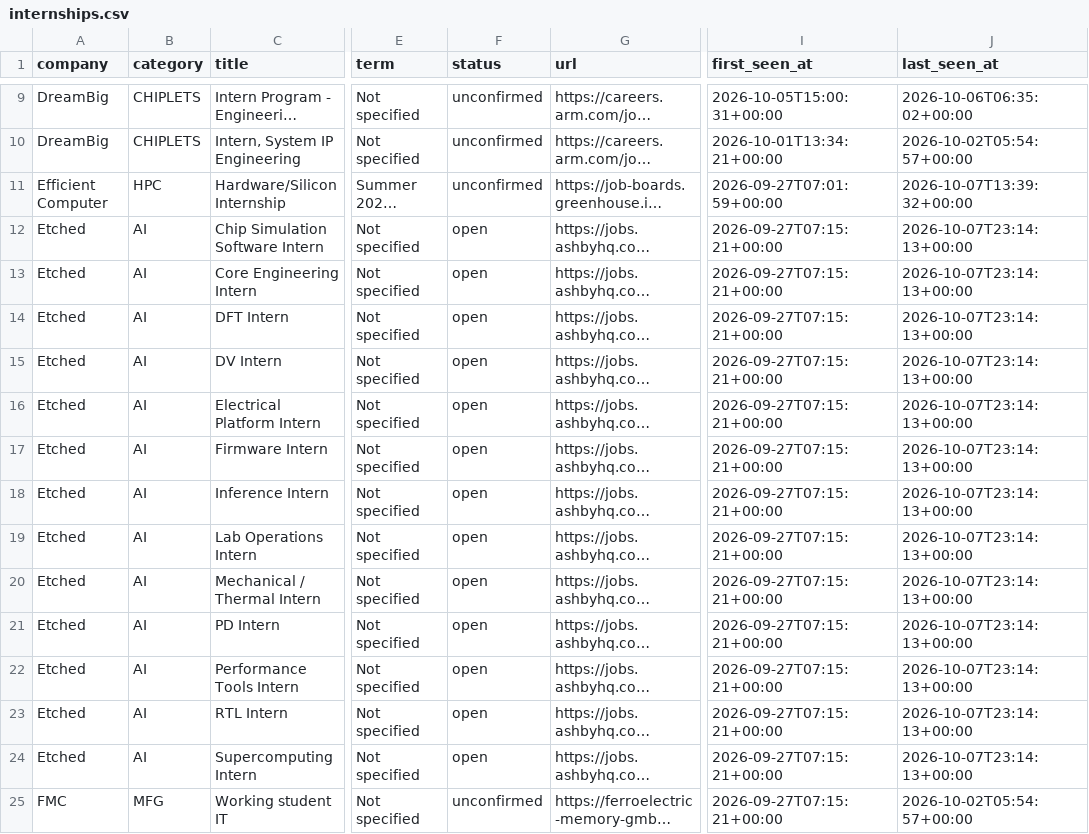
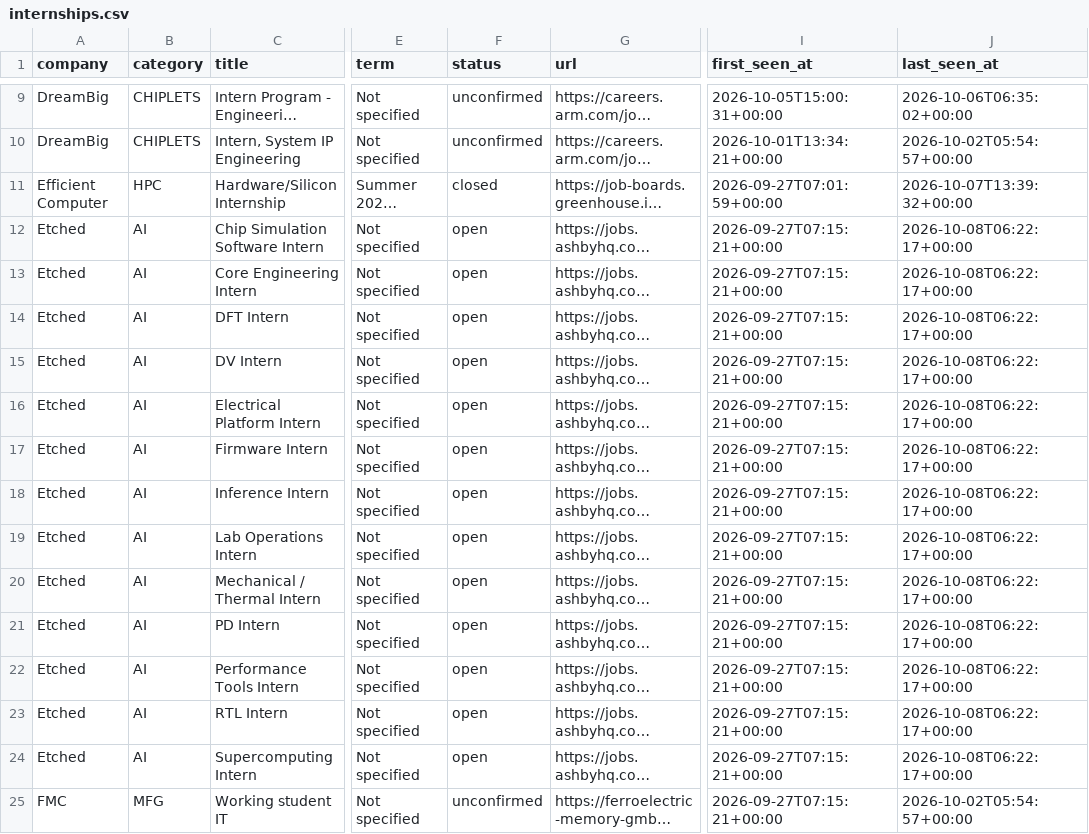
Before and after one commit to sarva12/Semiconductor-Startup-Internships-2027, a CSV file: data/internships.csv, drawn as a sheet; only a part is shown, gaps mark what is left out; long unchanged cells end in …; the diff covers the shown part only; the diff names each change by its address in the sheet, - before the commit and + after, or states it on an @@ line.

```diff
--- a/data/internships.csv
+++ b/data/internships.csv
-F11 (status): unconfirmed
+F11 (status): closed
-J12:J24 (last_seen_at): 2026-10-07T23:14:13+00:00
+J12:J24 (last_seen_at): 2026-10-08T06:22:17+00:00
```
Also changed, not shown: 33 edited cells elsewhere in this file, 9 other files.
